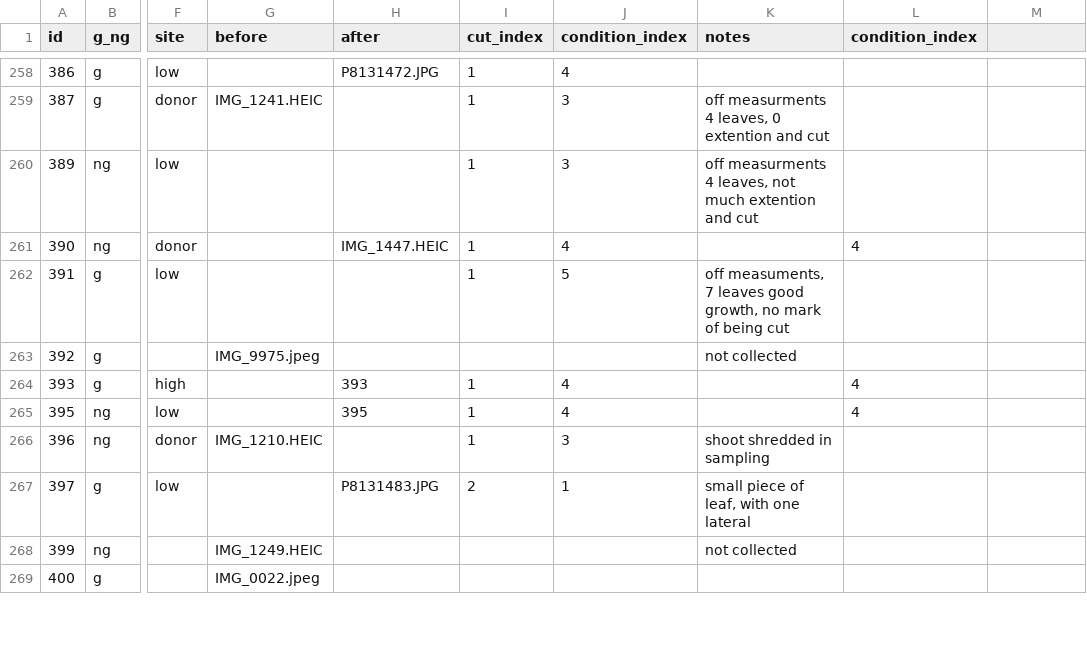
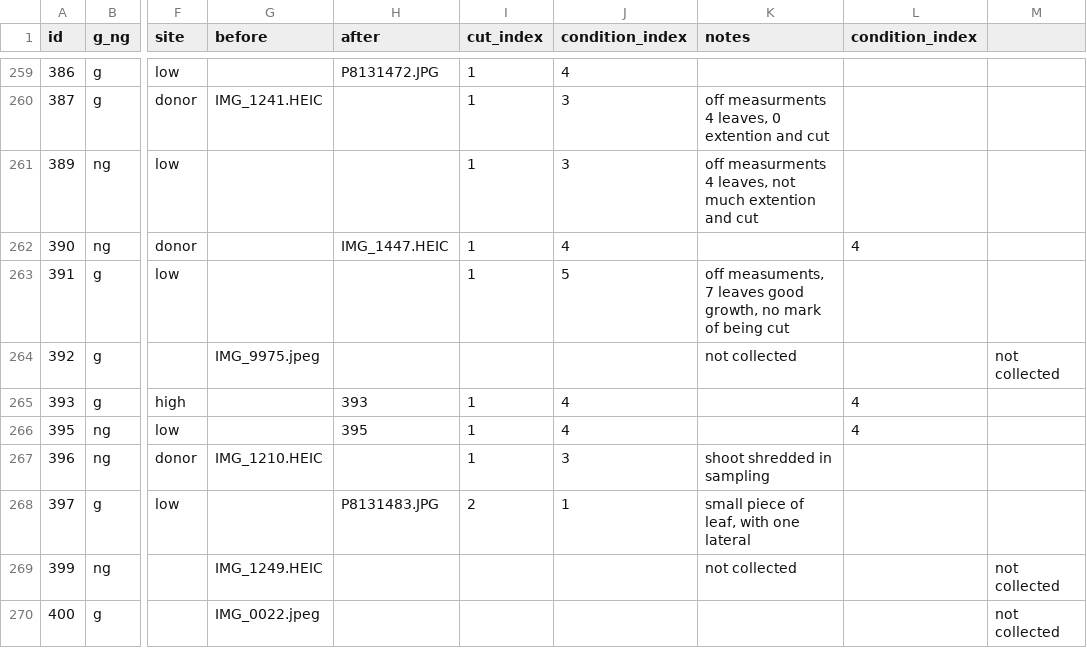
Before and after one commit to OConnor-Lab-UBC/MacGillivray_campbell_river, a CSV file: raw_data/photo_data.csv, drawn as a sheet; only a part is shown, gaps mark what is left out; addresses are those after the commit; the diff covers the shown part only; the diff names each change by its address in the sheet, - before the commit and + after, or states it on an @@ line.

Commit message:
fixed the na condition for id 384

```diff
--- a/raw_data/photo_data.csv
+++ b/raw_data/photo_data.csv
-M264: (empty)
+M264: not collected
-M269:M270: (empty)
+M269:M270: not collected
```
Also changed, not shown: 1 added row and 11 edited cells elsewhere in this file.
